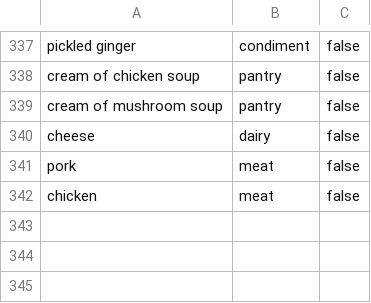
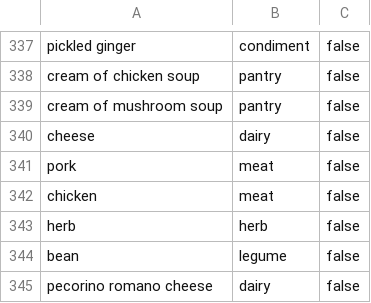
Before and after one commit to Ktech404/SmartRecipe, a CSV file: backend/seed/ingredients.csv, drawn as a sheet; only a part is shown, gaps mark what is left out; the diff names each change by its address in the sheet, - before the commit and + after, or states it on an @@ line.

```diff
--- a/backend/seed/ingredients.csv
+++ b/backend/seed/ingredients.csv
+row 343: herb | herb | false
+row 344: bean | legume | false
+row 345: pecorino romano cheese | dairy | false
```
Also changed, not shown: backend/seed/ingredient_allergen_groups.csv, backend/seed/ingredient_parents.csv, 5 other files.
